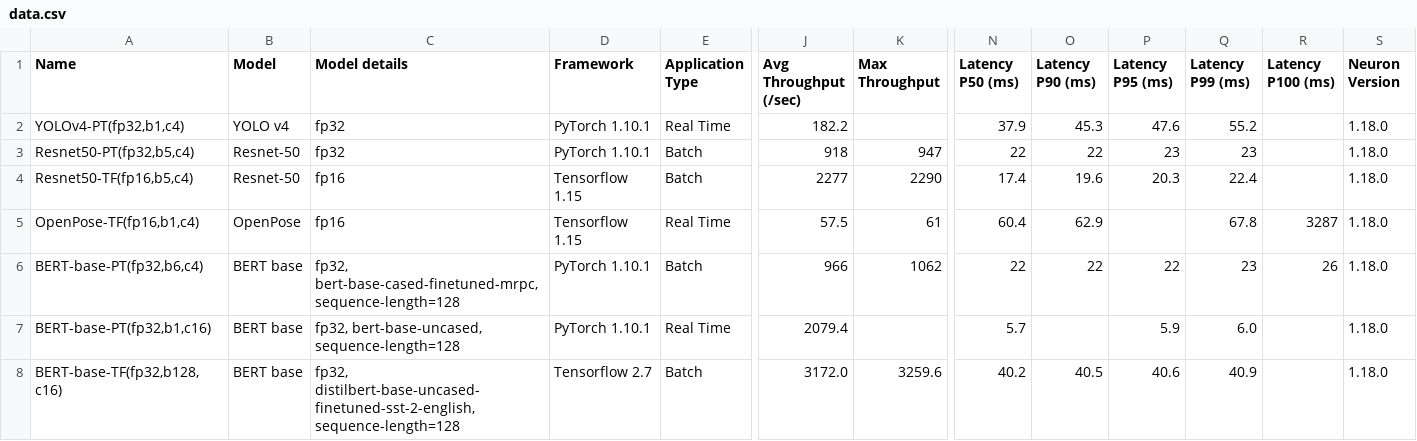
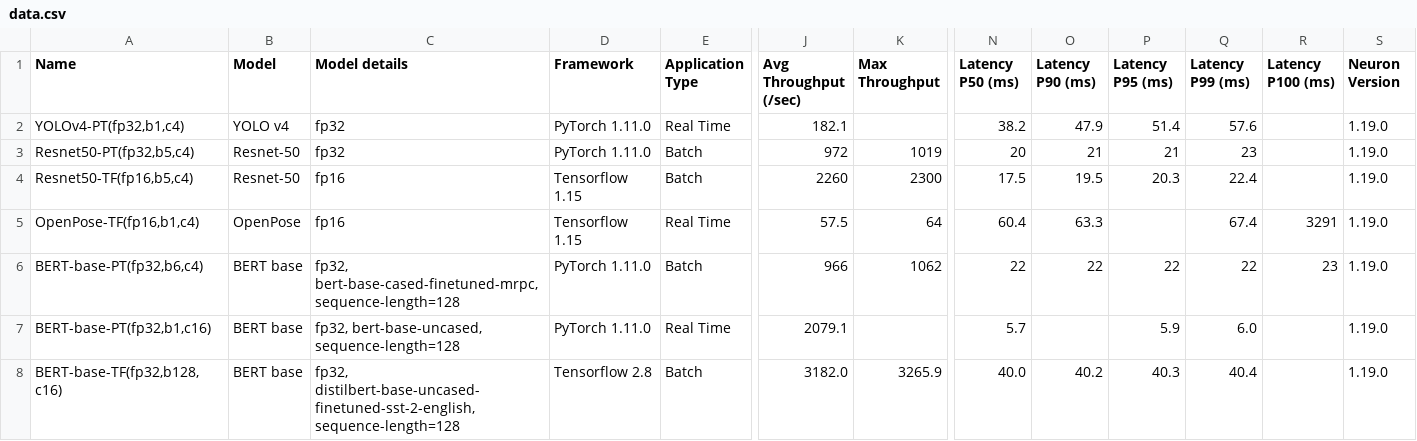
Before and after one commit to aws-neuron/aws-neuron-sdk, a CSV file: neuron-guide/benchmark/data.csv, drawn as a sheet; only a part is shown, gaps mark what is left out; the diff names each change by its address in the sheet, - before the commit and + after, or states it on an @@ line.

```diff
--- a/neuron-guide/benchmark/data.csv
+++ b/neuron-guide/benchmark/data.csv
-D2:D3 (Framework): PyTorch 1.10.1
+D2:D3 (Framework): PyTorch 1.11.0
-J2 (Avg Throughput (/sec)): 182.2
+J2 (Avg Throughput (/sec)): 182.1
-N2 (Latency P50 (ms)): 37.9
+N2 (Latency P50 (ms)): 38.2
-O2 (Latency P90 (ms)): 45.3
+O2 (Latency P90 (ms)): 47.9
-P2 (Latency P95 (ms)): 47.6
+P2 (Latency P95 (ms)): 51.4
-Q2 (Latency P99 (ms)): 55.2
+Q2 (Latency P99 (ms)): 57.6
-S2:S8 (Neuron Version): 1.18.0
+S2:S8 (Neuron Version): 1.19.0
-J3 (Avg Throughput (/sec)): 918
+J3 (Avg Throughput (/sec)): 972
-K3 (Max Throughput): 947
+K3 (Max Throughput): 1019
-N3 (Latency P50 (ms)): 22
+N3 (Latency P50 (ms)): 20
-O3 (Latency P90 (ms)): 22
+O3 (Latency P90 (ms)): 21
-P3 (Latency P95 (ms)): 23
+P3 (Latency P95 (ms)): 21
-J4 (Avg Throughput (/sec)): 2277
+J4 (Avg Throughput (/sec)): 2260
-K4 (Max Throughput): 2290
+K4 (Max Throughput): 2300
-N4 (Latency P50 (ms)): 17.4
+N4 (Latency P50 (ms)): 17.5
-O4 (Latency P90 (ms)): 19.6
+O4 (Latency P90 (ms)): 19.5
-K5 (Max Throughput): 61
+K5 (Max Throughput): 64
-O5 (Latency P90 (ms)): 62.9
+O5 (Latency P90 (ms)): 63.3
-Q5 (Latency P99 (ms)): 67.8
+Q5 (Latency P99 (ms)): 67.4
-R5 (Latency P100 (ms)): 3287
+R5 (Latency P100 (ms)): 3291
-D6:D7 (Framework): PyTorch 1.10.1
+D6:D7 (Framework): PyTorch 1.11.0
-Q6 (Latency P99 (ms)): 23
+Q6 (Latency P99 (ms)): 22
-R6 (Latency P100 (ms)): 26
+R6 (Latency P100 (ms)): 23
-J7 (Avg Throughput (/sec)): 2079.4
+J7 (Avg Throughput (/sec)): 2079.1
-D8 (Framework): Tensorflow 2.7
+D8 (Framework): Tensorflow 2.8
-J8 (Avg Throughput (/sec)): 3172.0
+J8 (Avg Throughput (/sec)): 3182.0
-K8 (Max Throughput): 3259.6
+K8 (Max Throughput): 3265.9
-N8 (Latency P50 (ms)): 40.2
+N8 (Latency P50 (ms)): 40.0
-O8 (Latency P90 (ms)): 40.5
+O8 (Latency P90 (ms)): 40.2
-P8 (Latency P95 (ms)): 40.6
+P8 (Latency P95 (ms)): 40.3
-Q8 (Latency P99 (ms)): 40.9
+Q8 (Latency P99 (ms)): 40.4
```
Also changed, not shown: neuron-guide/benchmark/neuronperf_nlp.csv, 48 other files.
